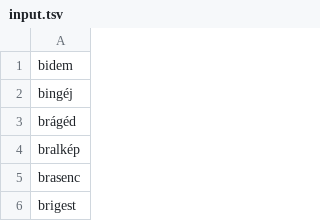
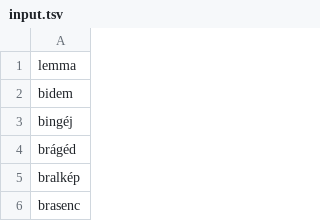
Before and after one commit to petyaracz/JANET, a TSV file: ex/input.tsv, drawn as a sheet; only a part is shown; the shorter side is filled out with more unchanged rows; the diff names each change by its address in the sheet, - before the commit and + after, or states it on an @@ line.

Commit message:
Add lemma column to input.tsv

```diff
--- a/ex/input.tsv
+++ b/ex/input.tsv
+row 1: lemma
```
